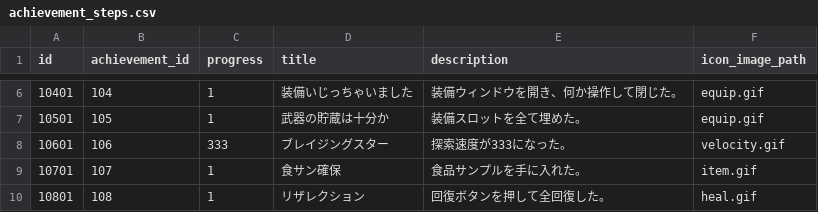
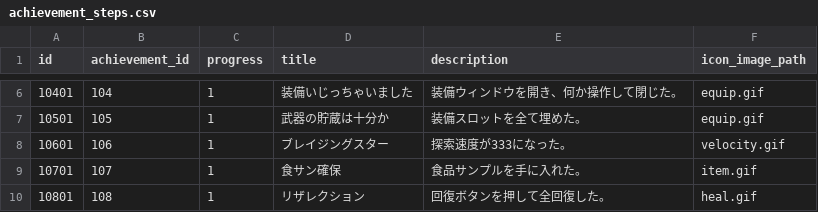
Before and after one commit to jyllsarta/stray-masterdata, a CSV file: seeds/achievement_steps.csv, drawn as a sheet; only a part is shown, gaps mark what is left out.

```diff
--- a/seeds/achievement_steps.csv
+++ b/seeds/achievement_steps.csv
@@ -7,3 +7,3 @@ id,achievement_id,progress,title,description,icon_image_path
 10501,105,1,武器の貯蔵は十分か,装備スロットを全て埋めた。,equip.gif
-10601,106,333,ブレイジングスター,探索速度が333になった。,velocity.gif
+10601,106,1,ブレイジングスター,探索速度が333になった。,velocity.gif
 10701,107,1,食サン確保,食品サンプルを手に入れた。,item.gif
```
Also changed, not shown: seeds/achievement_step_rewards.csv, 1 other file.
